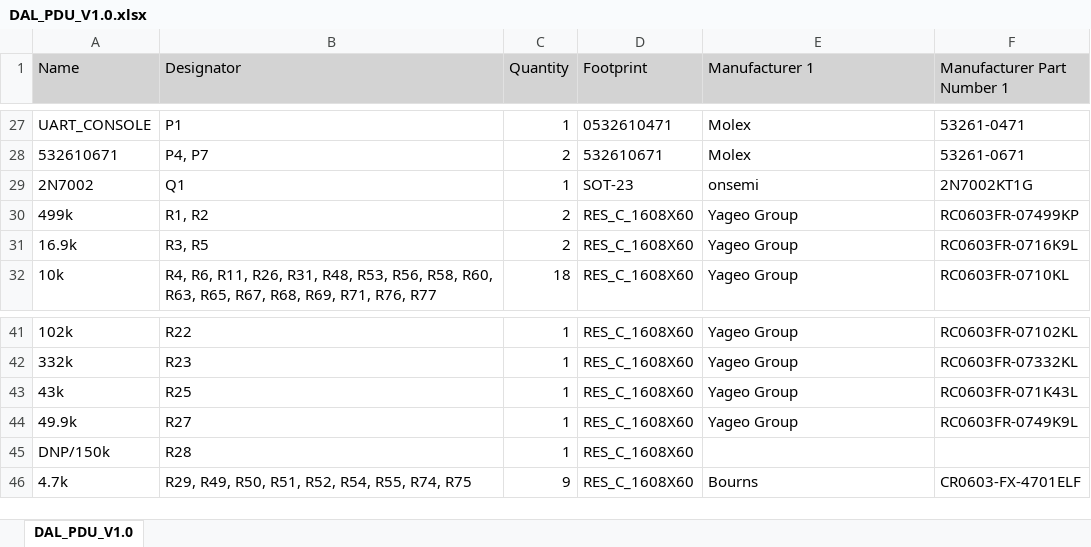
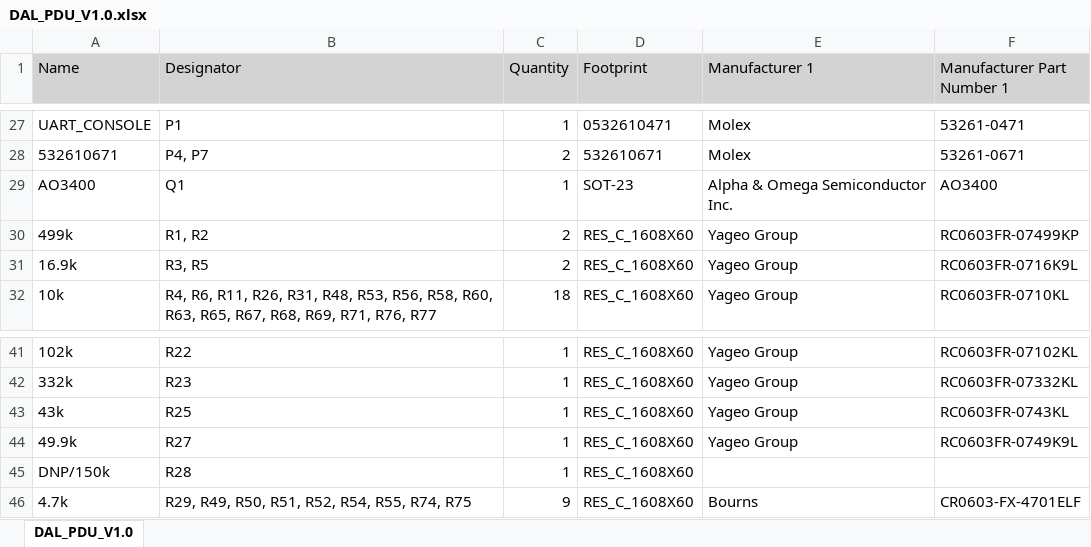
Before and after one commit to baobuibk/SpaceLiinTech_BEE_DAL_PDU_HW_V1.0, an Excel workbook: 03_BOM/DAL_PDU_V1.0.xlsx, sheet DAL_PDU_V1.0, drawn as a sheet; only a part is shown, gaps mark what is left out; values as stored, in another font and other column widths than the file's, no borders; the diff names each change by its address in the sheet, - before the commit and + after, or states it on an @@ line.

```diff
--- a/03_BOM/DAL_PDU_V1.0.xlsx (sheet DAL_PDU_V1.0)
+++ b/03_BOM/DAL_PDU_V1.0.xlsx (sheet DAL_PDU_V1.0)
-A29 (Name): 2N7002
+A29 (Name): AO3400
-E29 (Manufacturer 1): onsemi
+E29 (Manufacturer 1): Alpha & Omega Semiconductor Inc.
-F29 (Manufacturer Part Number 1): 2N7002KT1G
+F29 (Manufacturer Part Number 1): AO3400
-F43 (Manufacturer Part Number 1): RC0603FR-071K43L
+F43 (Manufacturer Part Number 1): RC0603FR-0743KL
```
Also changed, not shown: 3 other files.
